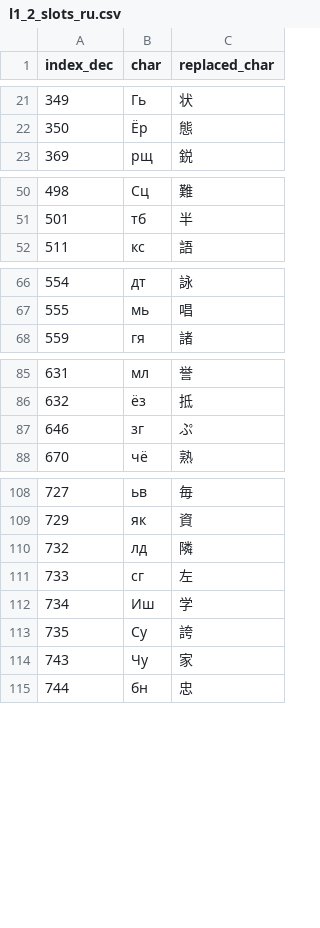
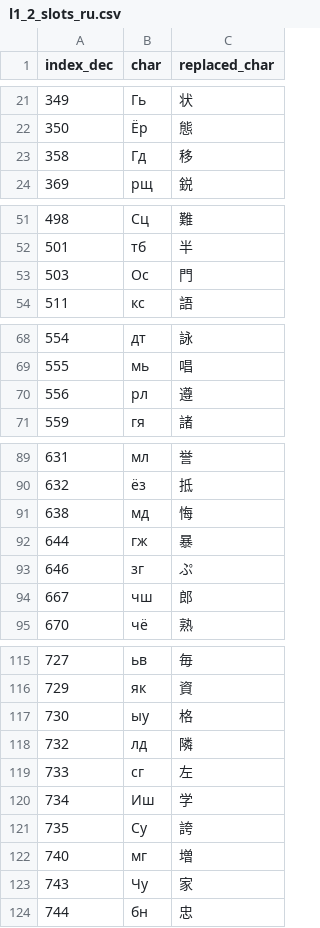
Before and after one commit to nE0sIghT/langrisser-translation, a CSV file: data/common/font_mapping/l1_2_slots_ru.csv, drawn as a sheet; only a part is shown, gaps mark what is left out; the diff covers the shown part only; the diff names each change by its address in the sheet, - before the commit and + after, or states it on an @@ line.

```diff
--- a/data/common/font_mapping/l1_2_slots_ru.csv
+++ b/data/common/font_mapping/l1_2_slots_ru.csv
+row 23: 358 | Гд | 移
+row 53: 503 | Ос | 門
+row 70: 556 | рл | 遵
+row 91: 638 | мд | 悔
+row 92: 644 | гж | 暴
+row 94: 667 | чш | 郎
+row 117: 730 | ыу | 格
+row 122: 740 | мг | 増
```
Also changed, not shown: 3 added rows elsewhere in this file, 3 other files.
